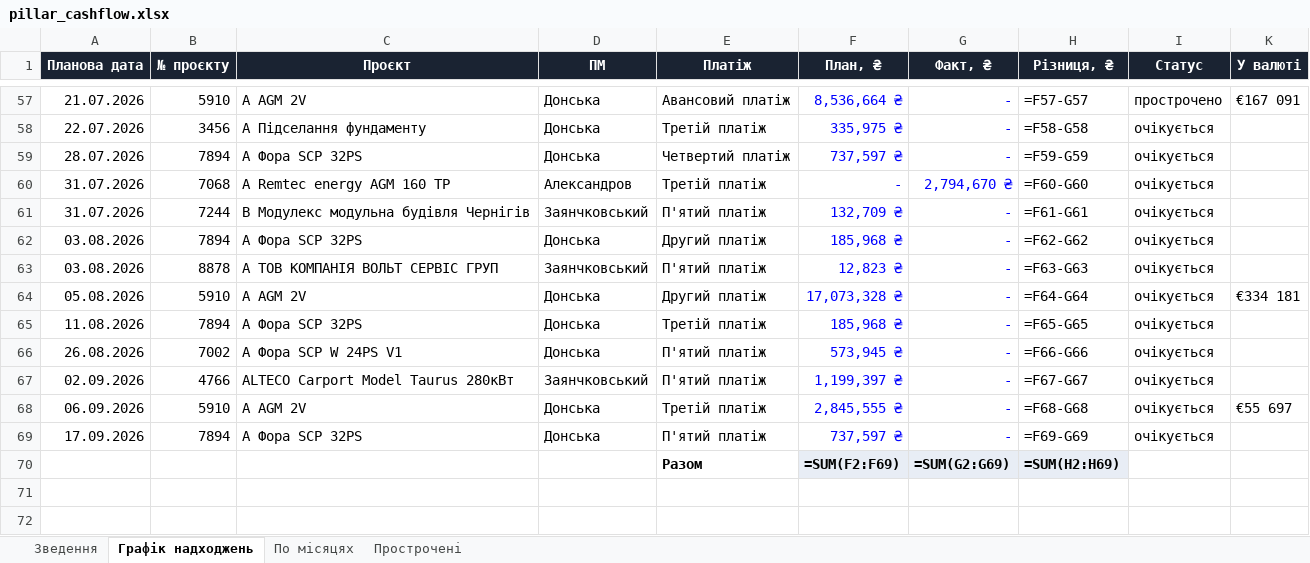
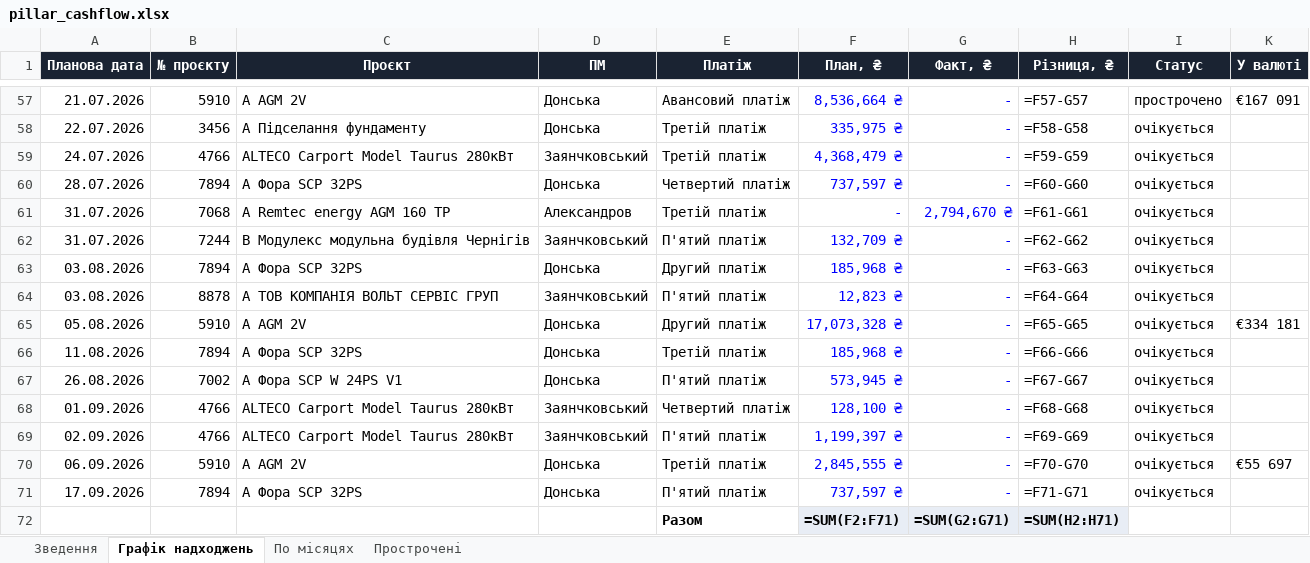
Before and after one commit to aleksandrkhoma-coder/pillar, an Excel workbook: pillar_cashflow.xlsx, sheet Графік надходжень, drawn as a sheet; only a part is shown, gaps mark what is left out; values as stored, in another font and other column widths than the file's, no borders; formulas without a stored value are shown as written; addresses are those after the commit; the diff names each change by its address in the sheet, - before the commit and + after, or states it on an @@ line.

```diff
--- a/pillar_cashflow.xlsx (sheet Графік надходжень)
+++ b/pillar_cashflow.xlsx (sheet Графік надходжень)
+row 59: 24.07.2026 | 4766 | ALTECO Carport Model Taurus 280кВт | Заянчковський | Третій платіж | 4,368,479 ₴ | - | =F59-G59 | очікується
-H60 (Різниця, ₴): =F59-G59
+H60 (Різниця, ₴): =F60-G60
-H61 (Різниця, ₴): =F60-G60
+H61 (Різниця, ₴): =F61-G61
-H62 (Різниця, ₴): =F61-G61
+H62 (Різниця, ₴): =F62-G62
-H63 (Різниця, ₴): =F62-G62
+H63 (Різниця, ₴): =F63-G63
-H64 (Різниця, ₴): =F63-G63
+H64 (Різниця, ₴): =F64-G64
-H65 (Різниця, ₴): =F64-G64
+H65 (Різниця, ₴): =F65-G65
-H66 (Різниця, ₴): =F65-G65
+H66 (Різниця, ₴): =F66-G66
-H67 (Різниця, ₴): =F66-G66
+H67 (Різниця, ₴): =F67-G67
+row 68: 01.09.2026 | 4766 | ALTECO Carport Model Taurus 280кВт | Заянчковський | Четвертий платіж | 128,100 ₴ | - | =F68-G68 | очікується
-H69 (Різниця, ₴): =F67-G67
+H69 (Різниця, ₴): =F69-G69
-H70 (Різниця, ₴): =F68-G68
+H70 (Різниця, ₴): =F70-G70
-H71 (Різниця, ₴): =F69-G69
+H71 (Різниця, ₴): =F71-G71
-F72 (План, ₴): =SUM(F2:F69)
+F72 (План, ₴): =SUM(F2:F71)
-G72 (Факт, ₴): =SUM(G2:G69)
+G72 (Факт, ₴): =SUM(G2:G71)
-H72 (Різниця, ₴): =SUM(H2:H69)
+H72 (Різниця, ₴): =SUM(H2:H71)
```
Also changed, not shown: hidden cells, 5 other files.
